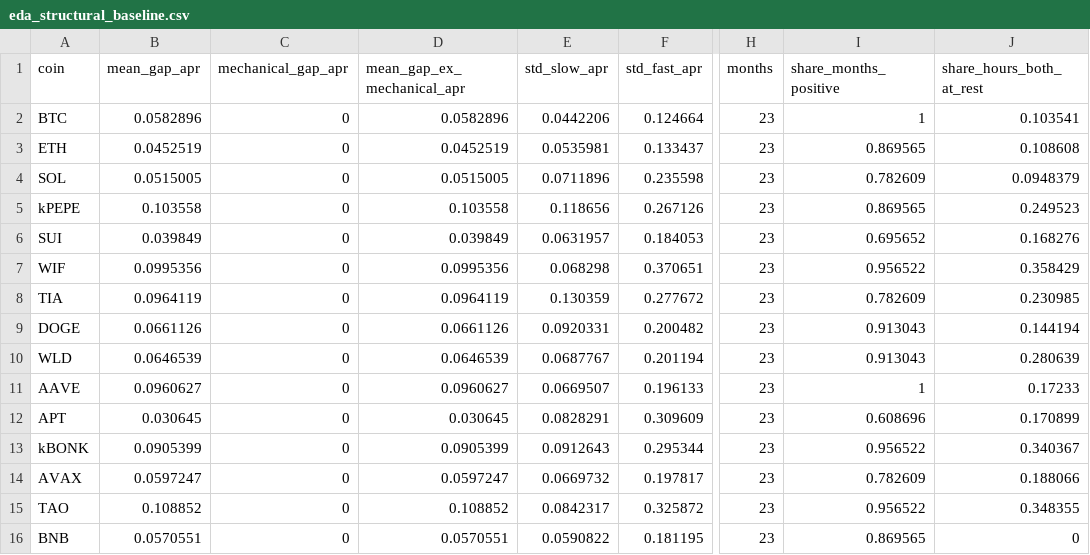
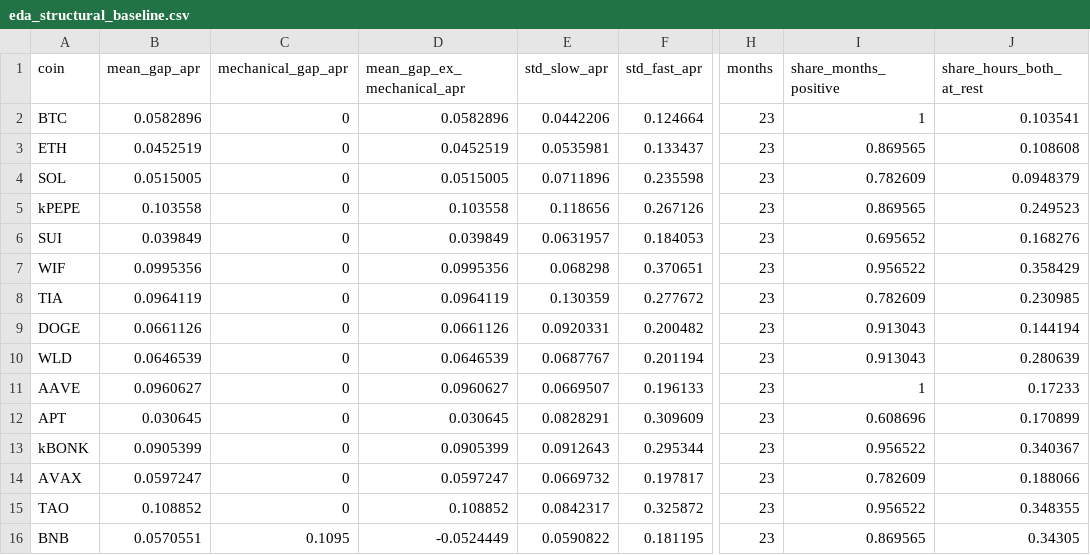
Before and after one commit to arthurfritscheck/funding-dislocations, a CSV file: report/tables/eda_structural_baseline.csv, drawn as a sheet; only a part is shown, gaps mark what is left out; the diff names each change by its address in the sheet, - before the commit and + after, or states it on an @@ line.

```diff
--- a/report/tables/eda_structural_baseline.csv
+++ b/report/tables/eda_structural_baseline.csv
-C16 (mechanical_gap_apr): 0
+C16 (mechanical_gap_apr): 0.1095
-D16 (mean_gap_ex_mechanical_apr): 0.0570551
+D16 (mean_gap_ex_mechanical_apr): -0.0524449
-J16 (share_hours_both_at_rest): 0
+J16 (share_hours_both_at_rest): 0.34305
```
Also changed, not shown: report/tables/eda_resting_rates.csv, 13 other files.
